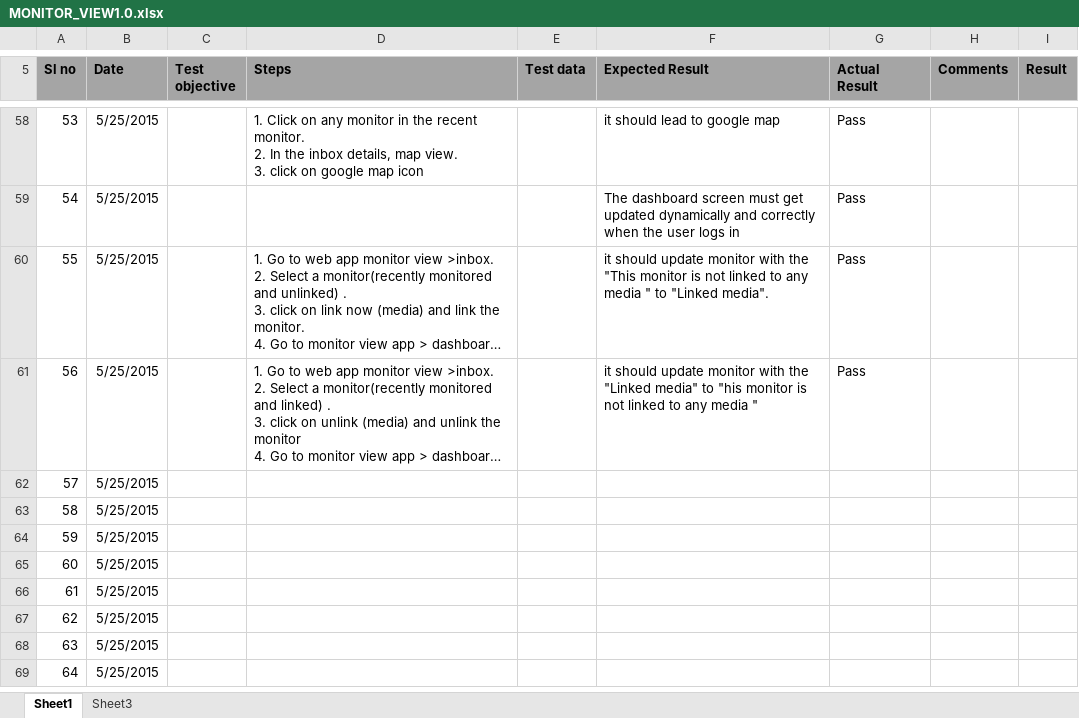
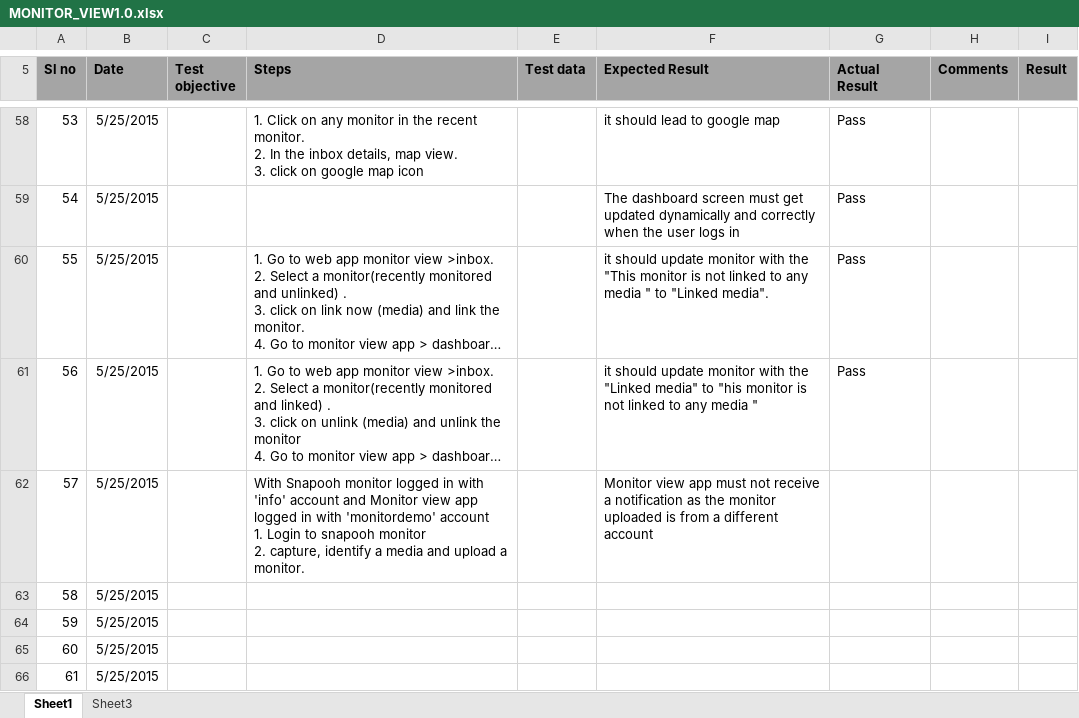
Before and after one commit to Snapooh/TESTING, an Excel workbook: MMS/Test Cases/MONITOR_VIEW/MONITOR_VIEW1.0.xlsx, sheet Sheet1, drawn as a sheet; only a part is shown, gaps mark what is left out; the shorter side is filled out with more unchanged rows; long unchanged cells end in …; values as stored, in another font and other column widths than the file's, no borders; conditional formats not drawn; ↵ is a line break in a cell; the diff names each change by its address in the sheet, - before the commit and + after, or states it on an @@ line.

Commit message:
11

```diff
--- a/MMS/Test Cases/MONITOR_VIEW/MONITOR_VIEW1.0.xlsx (sheet Sheet1)
+++ b/MMS/Test Cases/MONITOR_VIEW/MONITOR_VIEW1.0.xlsx (sheet Sheet1)
-D62 (Steps): (empty)
+D62 (Steps): With Snapooh monitor logged in with 'info' account and Monitor view app logged in with 'monitordemo' account ↵ 1. Login to snapooh monitor ↵ 2. capture, identify a media and upload a monitor.
-F62 (Expected Result): (empty)
+F62 (Expected Result): Monitor view app must not receive a notification as the monitor uploaded is from a different account
```
